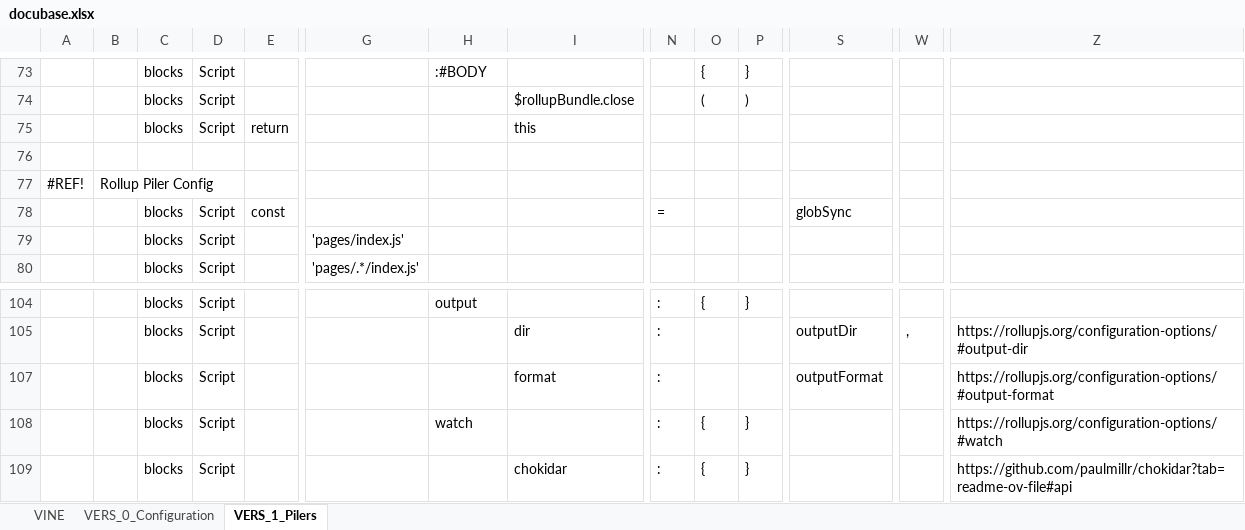
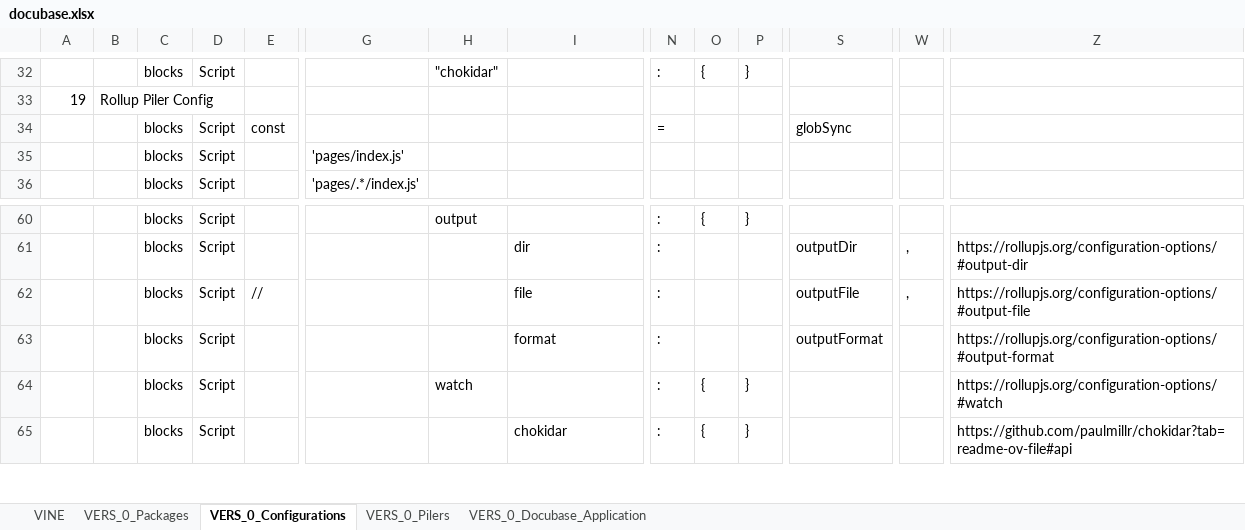
Before and after one commit to thomaspatrickwelborn/Digital-Flux-Capacitor, an Excel workbook: designment/projects/001/docubase/docubase.xlsx, sheet VERS_0_Configurations, drawn as a sheet; only a part is shown, gaps mark what is left out; values as stored, in another font and other column widths than the file's, no cell formats; removed rows and columns are numbered as before the commit, all else as after; rows hold the shown columns only; the diff covers the shown part only; the diff names each change by its address in the sheet, - before the commit and + after, or states it on an @@ line.

Commit message:
Demonstrament 001 | Pilers

```diff
--- a/designment/projects/001/docubase/docubase.xlsx (sheet VERS_0_Configurations)
+++ b/designment/projects/001/docubase/docubase.xlsx (sheet VERS_0_Configurations)
-sheet tab: VERS_0_Configuration
+sheet tab: VERS_0_Packages
-sheet tab: VERS_1_Pilers
+sheet tab: VERS_0_Configurations
+sheet tab: VERS_0_Pilers
+sheet tab: VERS_0_Docubase_Application
-H32: :#BODY
+H32: "chokidar"
-N32: (empty)
+N32: :
-row 74:  |  | blocks | Script |  |  |  | $rollupBundle.close |  | ( | )
-row 75:  |  | blocks | Script | return |  |  | this
-row 33: (empty)
+row 33: 19 | Rollup Piler Config
-row 77: #REF! | Rollup Piler Config
@@ row 62 unhidden:  |  | blocks | Script | // |  |  | file | : |  |  | outputFile | , | https://rollupjs.org/configuration-options/#output-file @@
```
Also changed, not shown: 62 added rows, 25 removed rows, 24 moved rows, 2 hidden or unhidden rows, 21 edited cells and merged cells elsewhere in this sheet, sheet VERS_0_Packages, sheet VINE, cell formats, hidden cells, 13 other files.
